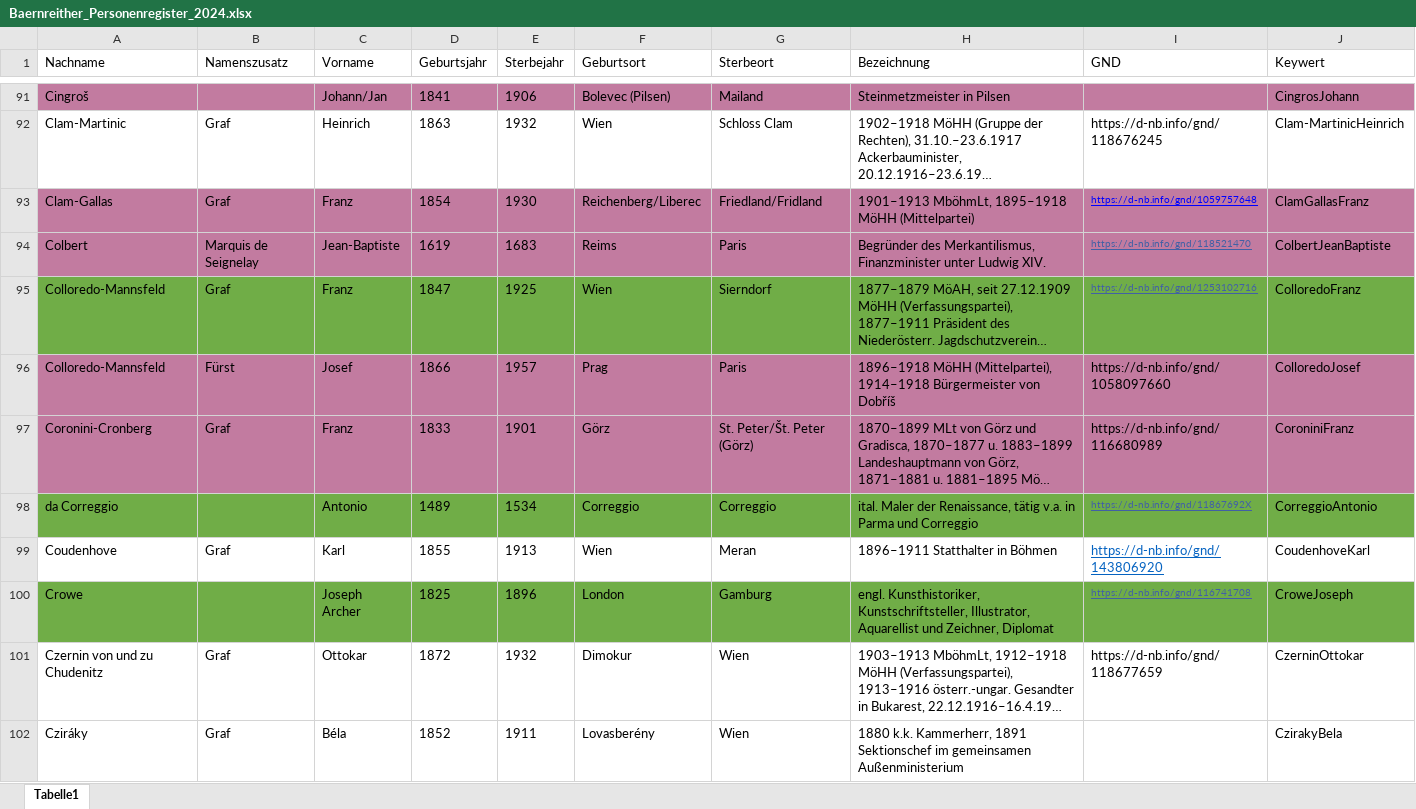
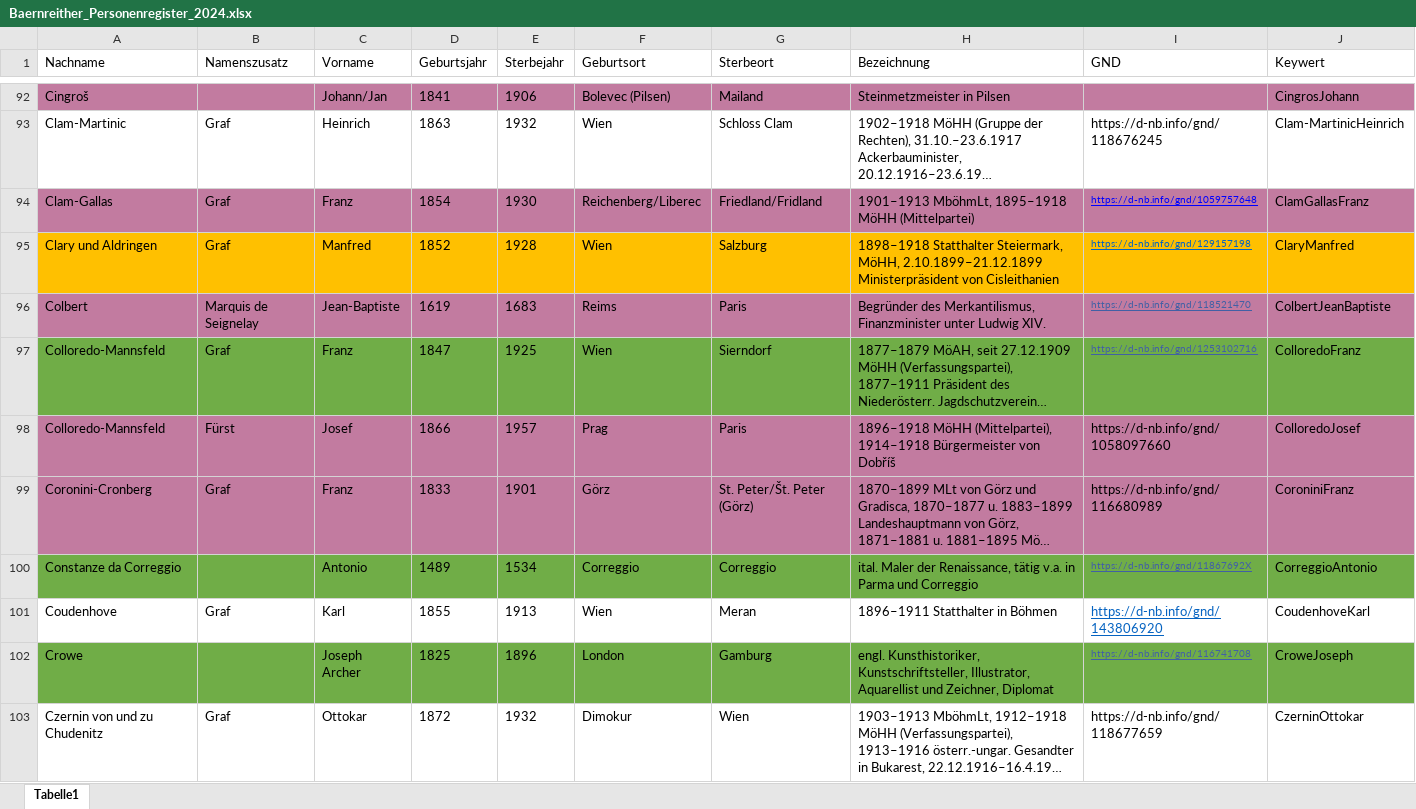
Before and after one commit to KfNGOe/baernreither-data, an Excel workbook: data/xlsx/Baernreither_Personenregister_2024.xlsx, sheet Tabelle1, drawn as a sheet; only a part is shown, gaps mark what is left out; the shorter side is filled out with more unchanged rows; long unchanged cells end in …; values as stored, in another font and other column widths than the file's, no borders; table styles not drawn; addresses are those after the commit; the diff covers the shown part only; the diff names each change by its address in the sheet, - before the commit and + after, or states it on an @@ line.

Commit message:
Corrections and new entries

```diff
--- a/data/xlsx/Baernreither_Personenregister_2024.xlsx (sheet Tabelle1)
+++ b/data/xlsx/Baernreither_Personenregister_2024.xlsx (sheet Tabelle1)
+row 95: Clary und Aldringen | Graf | Manfred | 1852 | 1928 | Wien | Salzburg | 1898–1918 Statthalter Steiermark, MöHH, 2.10.1899–21.12.1899 Ministerpräsident von Cisleithanien | https://d-nb.info/gnd/129157198 | ClaryManfred
-A100 (Nachname): da Correggio
+A100 (Nachname): Constanze da Correggio
```
Also changed, not shown: 24 added rows and 1 edited cell elsewhere in this sheet, data/xlsx/Baernreither_Index_2023.xlsx, data/xlsx/Baernreither_Ortsregister_2023.xlsx, 1 other file.
